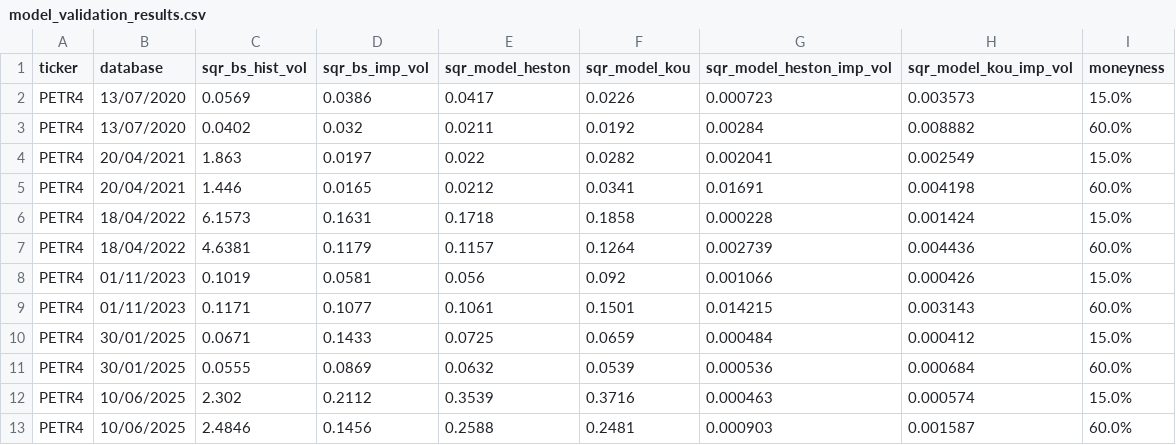
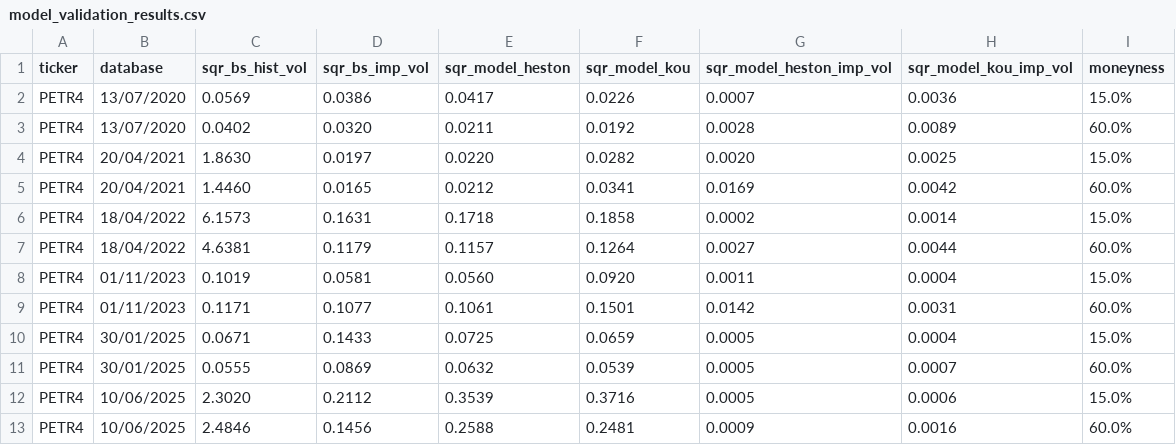
Before and after one commit to renanikeda/options-pricing, a CSV file: models/model_validation_results.csv, drawn as a sheet; only a part is shown; the diff covers the shown part only.

```diff
--- a/models/model_validation_results.csv
+++ b/models/model_validation_results.csv
@@ -1,13 +1,13 @@
 ticker,database,sqr_bs_hist_vol,sqr_bs_imp_vol,sqr_model_heston,sqr_model_kou,sqr_model_heston_imp_vol,sqr_model_kou_imp_vol,moneyness
-PETR4,13/07/2020,0.0569,0.0386,0.0417,0.0226,0.000723,0.003573,15.0%
-PETR4,13/07/2020,0.0402,0.032,0.0211,0.0192,0.00284,0.008882,60.0%
-PETR4,20/04/2021,1.863,0.0197,0.022,0.0282,0.002041,0.002549,15.0%
-PETR4,20/04/2021,1.446,0.0165,0.0212,0.0341,0.01691,0.004198,60.0%
-PETR4,18/04/2022,6.1573,0.1631,0.1718,0.1858,0.000228,0.001424,15.0%
-PETR4,18/04/2022,4.6381,0.1179,0.1157,0.1264,0.002739,0.004436,60.0%
-PETR4,01/11/2023,0.1019,0.0581,0.056,0.092,0.001066,0.000426,15.0%
-PETR4,01/11/2023,0.1171,0.1077,0.1061,0.1501,0.014215,0.003143,60.0%
-PETR4,30/01/2025,0.0671,0.1433,0.0725,0.0659,0.000484,0.000412,15.0%
-PETR4,30/01/2025,0.0555,0.0869,0.0632,0.0539,0.000536,0.000684,60.0%
-PETR4,10/06/2025,2.302,0.2112,0.3539,0.3716,0.000463,0.000574,15.0%
-PETR4,10/06/2025,2.4846,0.1456,0.2588,0.2481,0.000903,0.001587,60.0%
+PETR4,13/07/2020,0.0569,0.0386,0.0417,0.0226,0.0007,0.0036,15.0%
+PETR4,13/07/2020,0.0402,0.0320,0.0211,0.0192,0.0028,0.0089,60.0%
+PETR4,20/04/2021,1.8630,0.0197,0.0220,0.0282,0.0020,0.0025,15.0%
+PETR4,20/04/2021,1.4460,0.0165,0.0212,0.0341,0.0169,0.0042,60.0%
+PETR4,18/04/2022,6.1573,0.1631,0.1718,0.1858,0.0002,0.0014,15.0%
+PETR4,18/04/2022,4.6381,0.1179,0.1157,0.1264,0.0027,0.0044,60.0%
+PETR4,01/11/2023,0.1019,0.0581,0.0560,0.0920,0.0011,0.0004,15.0%
+PETR4,01/11/2023,0.1171,0.1077,0.1061,0.1501,0.0142,0.0031,60.0%
+PETR4,30/01/2025,0.0671,0.1433,0.0725,0.0659,0.0005,0.0004,15.0%
+PETR4,30/01/2025,0.0555,0.0869,0.0632,0.0539,0.0005,0.0007,60.0%
+PETR4,10/06/2025,2.3020,0.2112,0.3539,0.3716,0.0005,0.0006,15.0%
+PETR4,10/06/2025,2.4846,0.1456,0.2588,0.2481,0.0009,0.0016,60.0%
```
Also changed, not shown: 31 edited cells elsewhere in this file, 10 other files.
